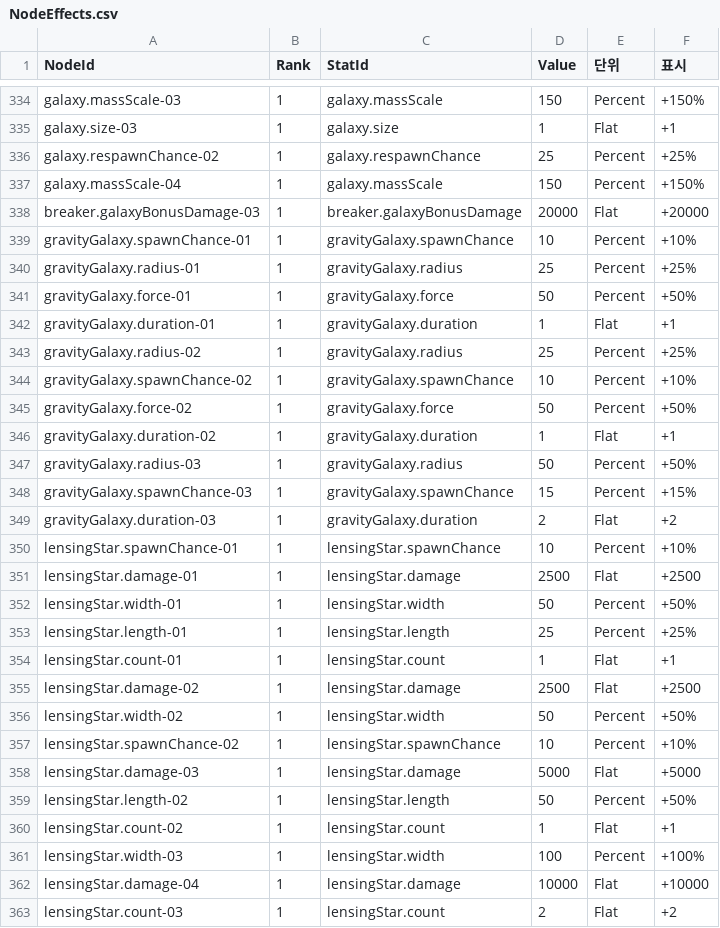
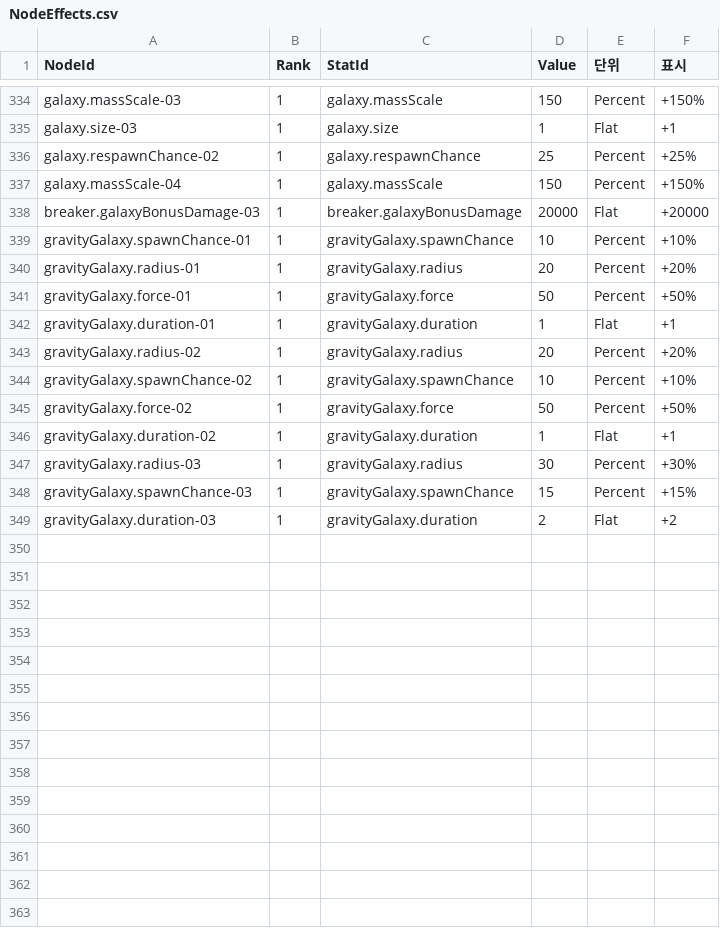
Before and after one commit to 123456789qwaszx/Feed-A-Blackhole-Client, a CSV file: Assets/Data/NodeTable/NodeEffects.csv, drawn as a sheet; only a part is shown, gaps mark what is left out.

```diff
--- a/Assets/Data/NodeTable/NodeEffects.csv
+++ b/Assets/Data/NodeTable/NodeEffects.csv
@@ -339,6 +339,6 @@ breaker.galaxyBonusDamage-03,1,breaker.galaxyBonusDamage,20000,Flat,+20000
 gravityGalaxy.spawnChance-01,1,gravityGalaxy.spawnChance,10,Percent,+10%
-gravityGalaxy.radius-01,1,gravityGalaxy.radius,25,Percent,+25%
+gravityGalaxy.radius-01,1,gravityGalaxy.radius,20,Percent,+20%
 gravityGalaxy.force-01,1,gravityGalaxy.force,50,Percent,+50%
 gravityGalaxy.duration-01,1,gravityGalaxy.duration,1,Flat,+1
-gravityGalaxy.radius-02,1,gravityGalaxy.radius,25,Percent,+25%
+gravityGalaxy.radius-02,1,gravityGalaxy.radius,20,Percent,+20%
 gravityGalaxy.spawnChance-02,1,gravityGalaxy.spawnChance,10,Percent,+10%
@@ -346,18 +346,4 @@ gravityGalaxy.force-02,1,gravityGalaxy.force,50,Percent,+50%
 gravityGalaxy.duration-02,1,gravityGalaxy.duration,1,Flat,+1
-gravityGalaxy.radius-03,1,gravityGalaxy.radius,50,Percent,+50%
+gravityGalaxy.radius-03,1,gravityGalaxy.radius,30,Percent,+30%
 gravityGalaxy.spawnChance-03,1,gravityGalaxy.spawnChance,15,Percent,+15%
 gravityGalaxy.duration-03,1,gravityGalaxy.duration,2,Flat,+2
-lensingStar.spawnChance-01,1,lensingStar.spawnChance,10,Percent,+10%
-lensingStar.damage-01,1,lensingStar.damage,2500,Flat,+2500
-lensingStar.width-01,1,lensingStar.width,50,Percent,+50%
-lensingStar.length-01,1,lensingStar.length,25,Percent,+25%
-lensingStar.count-01,1,lensingStar.count,1,Flat,+1
-lensingStar.damage-02,1,lensingStar.damage,2500,Flat,+2500
-lensingStar.width-02,1,lensingStar.width,50,Percent,+50%
-lensingStar.spawnChance-02,1,lensingStar.spawnChance,10,Percent,+10%
-lensingStar.damage-03,1,lensingStar.damage,5000,Flat,+5000
-lensingStar.length-02,1,lensingStar.length,50,Percent,+50%
-lensingStar.count-02,1,lensingStar.count,1,Flat,+1
-lensingStar.width-03,1,lensingStar.width,100,Percent,+100%
-lensingStar.damage-04,1,lensingStar.damage,10000,Flat,+10000
-lensingStar.count-03,1,lensingStar.count,2,Flat,+2
```
Also changed, not shown: Assets/Data/NodeTable/UpgradeStats.csv, 29 other files.
